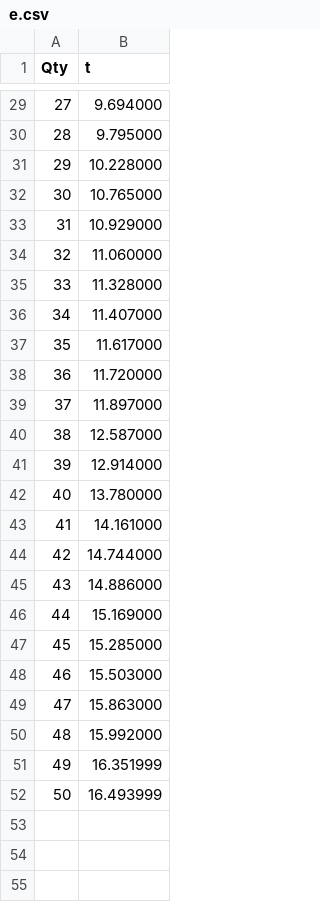
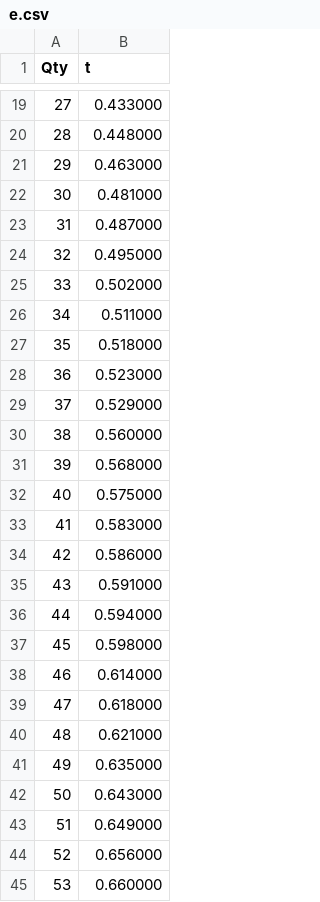
Before and after one commit to smdupor/P2PStreamer, a CSV file: logs/e.csv, drawn as a sheet; only a part is shown, gaps mark what is left out; the diff covers the shown part only.

```diff
--- a/logs/e.csv
+++ b/logs/e.csv
@@ -29,24 +19,27 @@ Qty, t
-27, 9.694000
-28, 9.795000
-29, 10.228000
-30, 10.765000
-31, 10.929000
-32, 11.060000
-33, 11.328000
-34, 11.407000
-35, 11.617000
-36, 11.720000
-37, 11.897000
-38, 12.587000
-39, 12.914000
-40, 13.780000
-41, 14.161000
-42, 14.744000
-43, 14.886000
-44, 15.169000
-45, 15.285000
-46, 15.503000
-47, 15.863000
-48, 15.992000
-49, 16.351999
-50, 16.493999
+27, 0.433000
+28, 0.448000
+29, 0.463000
+30, 0.481000
+31, 0.487000
+32, 0.495000
+33, 0.502000
+34, 0.511000
+35, 0.518000
+36, 0.523000
+37, 0.529000
+38, 0.560000
+39, 0.568000
+40, 0.575000
+41, 0.583000
+42, 0.586000
+43, 0.591000
+44, 0.594000
+45, 0.598000
+46, 0.614000
+47, 0.618000
+48, 0.621000
+49, 0.635000
+50, 0.643000
+51, 0.649000
+52, 0.656000
+53, 0.660000
```
Also changed, not shown: 7 added rows, 10 removed rows and 17 edited cells elsewhere in this file, logs/b.csv, logs/c.csv, 16 other files.
